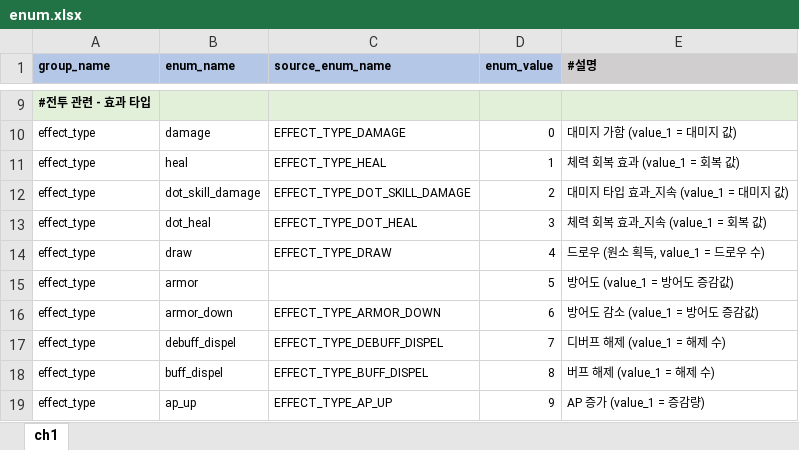
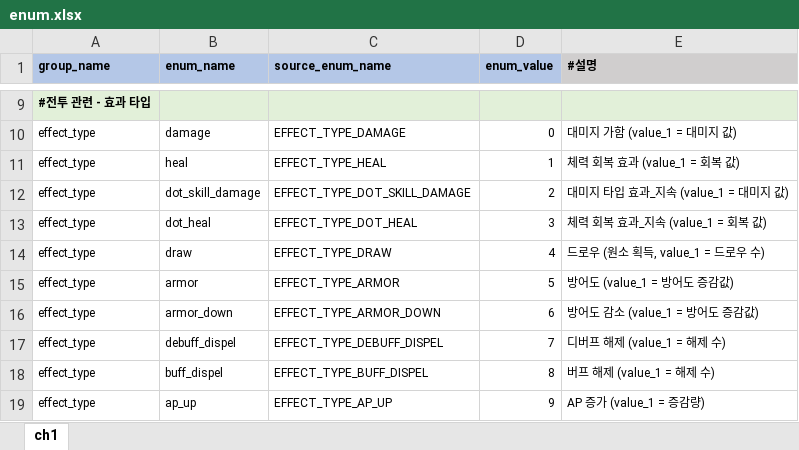
Before and after one commit to YerimYerim/Go.D.Taekwon, an Excel workbook: GameData/Excel/enum.xlsx, sheet ch1, drawn as a sheet; only a part is shown, gaps mark what is left out; values as stored, in another font and other column widths than the file's, no borders; the diff names each change by its address in the sheet, - before the commit and + after, or states it on an @@ line.

```diff
--- a/GameData/Excel/enum.xlsx (sheet ch1)
+++ b/GameData/Excel/enum.xlsx (sheet ch1)
-C15 (source_enum_name): (empty)
+C15 (source_enum_name): EFFECT_TYPE_ARMOR
```
Also changed, not shown: GameData/Excel/spell_effect.xlsx, 18 other files.
